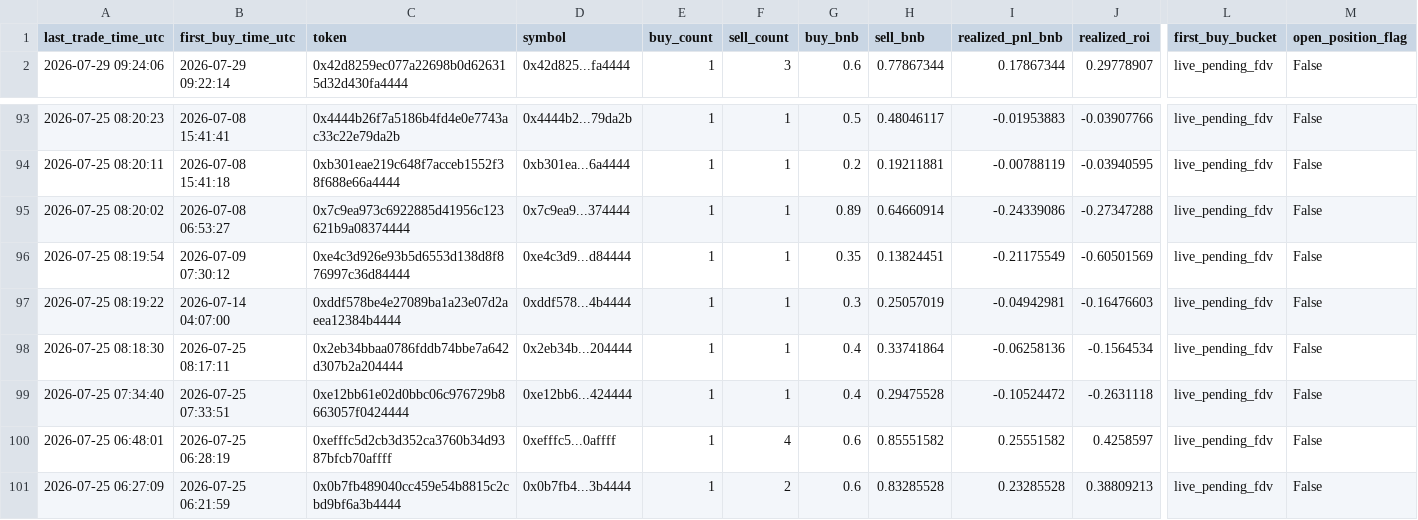
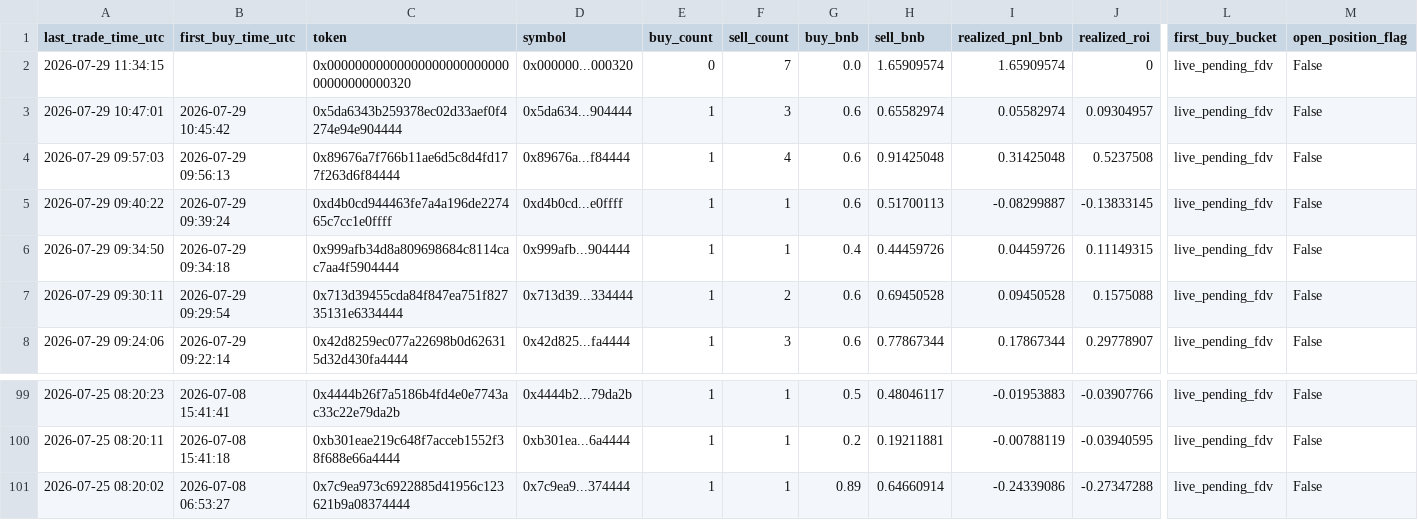
Before and after one commit to hahahakang/bsc-fourmeme-analysis-live, a CSV file: data/live_recent_positions.csv, drawn as a sheet; only a part is shown, gaps mark what is left out; removed rows and columns are numbered as before the commit, all else as after; rows hold the shown columns only; the diff names each change by its address in the sheet, - before the commit and + after, or states it on an @@ line.

```diff
--- a/data/live_recent_positions.csv
+++ b/data/live_recent_positions.csv
+row 2: 2026-07-29 11:34:15 |  | 0x0000000000000000000000000000000000000320 | 0x000000...000320 | 0 | 7 | 0.0 | 1.65909574 | 1.65909574 | 0 | live_pending_fdv | False
+row 3: 2026-07-29 10:47:01 | 2026-07-29 10:45:42 | 0x5da6343b259378ec02d33aef0f4274e94e904444 | 0x5da634...904444 | 1 | 3 | 0.6 | 0.65582974 | 0.05582974 | 0.09304957 | live_pending_fdv | False
+row 4: 2026-07-29 09:57:03 | 2026-07-29 09:56:13 | 0x89676a7f766b11ae6d5c8d4fd177f263d6f84444 | 0x89676a...f84444 | 1 | 4 | 0.6 | 0.91425048 | 0.31425048 | 0.5237508 | live_pending_fdv | False
+row 5: 2026-07-29 09:40:22 | 2026-07-29 09:39:24 | 0xd4b0cd944463fe7a4a196de227465c7cc1e0ffff | 0xd4b0cd...e0ffff | 1 | 1 | 0.6 | 0.51700113 | -0.08299887 | -0.13833145 | live_pending_fdv | False
+row 6: 2026-07-29 09:34:50 | 2026-07-29 09:34:18 | 0x999afb34d8a809698684c8114cac7aa4f5904444 | 0x999afb...904444 | 1 | 1 | 0.4 | 0.44459726 | 0.04459726 | 0.11149315 | live_pending_fdv | False
+row 7: 2026-07-29 09:30:11 | 2026-07-29 09:29:54 | 0x713d39455cda84f847ea751f82735131e6334444 | 0x713d39...334444 | 1 | 2 | 0.6 | 0.69450528 | 0.09450528 | 0.1575088 | live_pending_fdv | False
-row 96: 2026-07-25 08:19:54 | 2026-07-09 07:30:12 | 0xe4c3d926e93b5d6553d138d8f876997c36d84444 | 0xe4c3d9...d84444 | 1 | 1 | 0.35 | 0.13824451 | -0.21175549 | -0.60501569 | live_pending_fdv | False
-row 97: 2026-07-25 08:19:22 | 2026-07-14 04:07:00 | 0xddf578be4e27089ba1a23e07d2aeea12384b4444 | 0xddf578...4b4444 | 1 | 1 | 0.3 | 0.25057019 | -0.04942981 | -0.16476603 | live_pending_fdv | False
-row 98: 2026-07-25 08:18:30 | 2026-07-25 08:17:11 | 0x2eb34bbaa0786fddb74bbe7a642d307b2a204444 | 0x2eb34b...204444 | 1 | 1 | 0.4 | 0.33741864 | -0.06258136 | -0.1564534 | live_pending_fdv | False
-row 99: 2026-07-25 07:34:40 | 2026-07-25 07:33:51 | 0xe12bb61e02d0bbc06c976729b8663057f0424444 | 0xe12bb6...424444 | 1 | 1 | 0.4 | 0.29475528 | -0.10524472 | -0.2631118 | live_pending_fdv | False
-row 100: 2026-07-25 06:48:01 | 2026-07-25 06:28:19 | 0xefffc5d2cb3d352ca3760b34d9387bfcb70affff | 0xefffc5...0affff | 1 | 4 | 0.6 | 0.85551582 | 0.25551582 | 0.4258597 | live_pending_fdv | False
-row 101: 2026-07-25 06:27:09 | 2026-07-25 06:21:59 | 0x0b7fb489040cc459e54b8815c2cbd9bf6a3b4444 | 0x0b7fb4...3b4444 | 1 | 2 | 0.6 | 0.83285528 | 0.23285528 | 0.38809213 | live_pending_fdv | False
```
Also changed, not shown: data/live_events.csv, data/live_recent_buys.csv, 5 other files.
